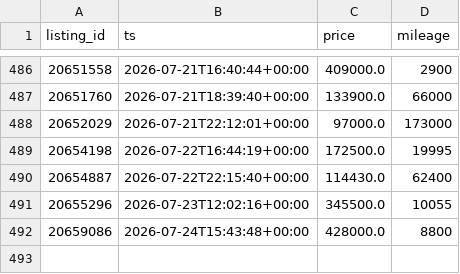
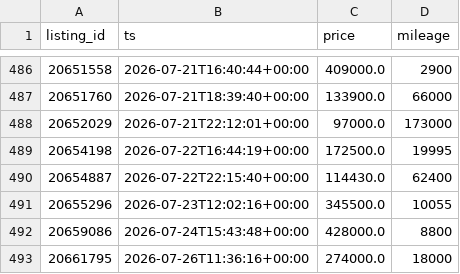
Before and after one commit to christiankehr1/ferrari-tracker, a CSV file: data/snapshots.csv, drawn as a sheet; only a part is shown, gaps mark what is left out; the diff names each change by its address in the sheet, - before the commit and + after, or states it on an @@ line.

```diff
--- a/data/snapshots.csv
+++ b/data/snapshots.csv
+row 493: 20661795 | 2026-07-26T11:36:16+00:00 | 274000.0 | 18000
```
Also changed, not shown: 2 other files.
